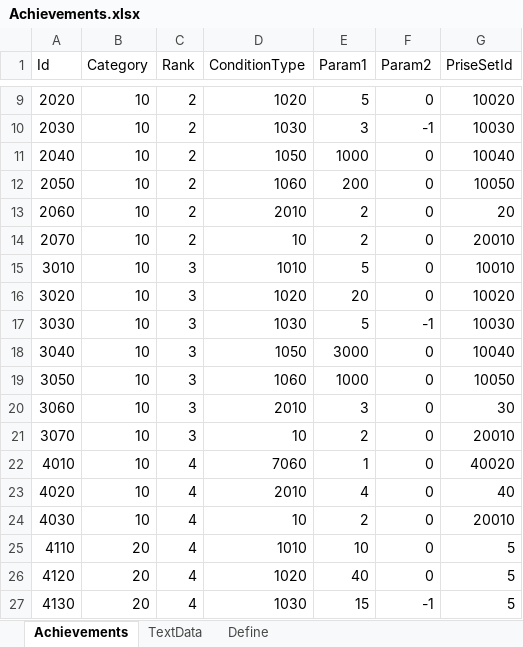
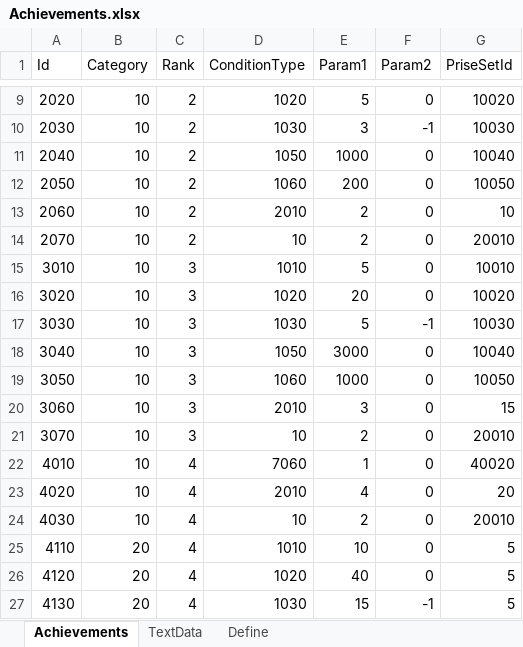
Before and after one commit to seedsclaft/hibikakeut, an Excel workbook: Assets/Data/Achievements.xlsx, sheet Achievements, drawn as a sheet; only a part is shown, gaps mark what is left out; values as stored, in another font and other column widths than the file's, no borders; the diff names each change by its address in the sheet, - before the commit and + after, or states it on an @@ line.

```diff
--- a/Assets/Data/Achievements.xlsx (sheet Achievements)
+++ b/Assets/Data/Achievements.xlsx (sheet Achievements)
-G13 (PriseSetId): 20
+G13 (PriseSetId): 10
-G20 (PriseSetId): 30
+G20 (PriseSetId): 15
-G23 (PriseSetId): 40
+G23 (PriseSetId): 20
```
Also changed, not shown: Assets/Data/Dungeon0032.xlsx, Assets/Data/EvaluatePrizes.xlsx, 21 other files.
